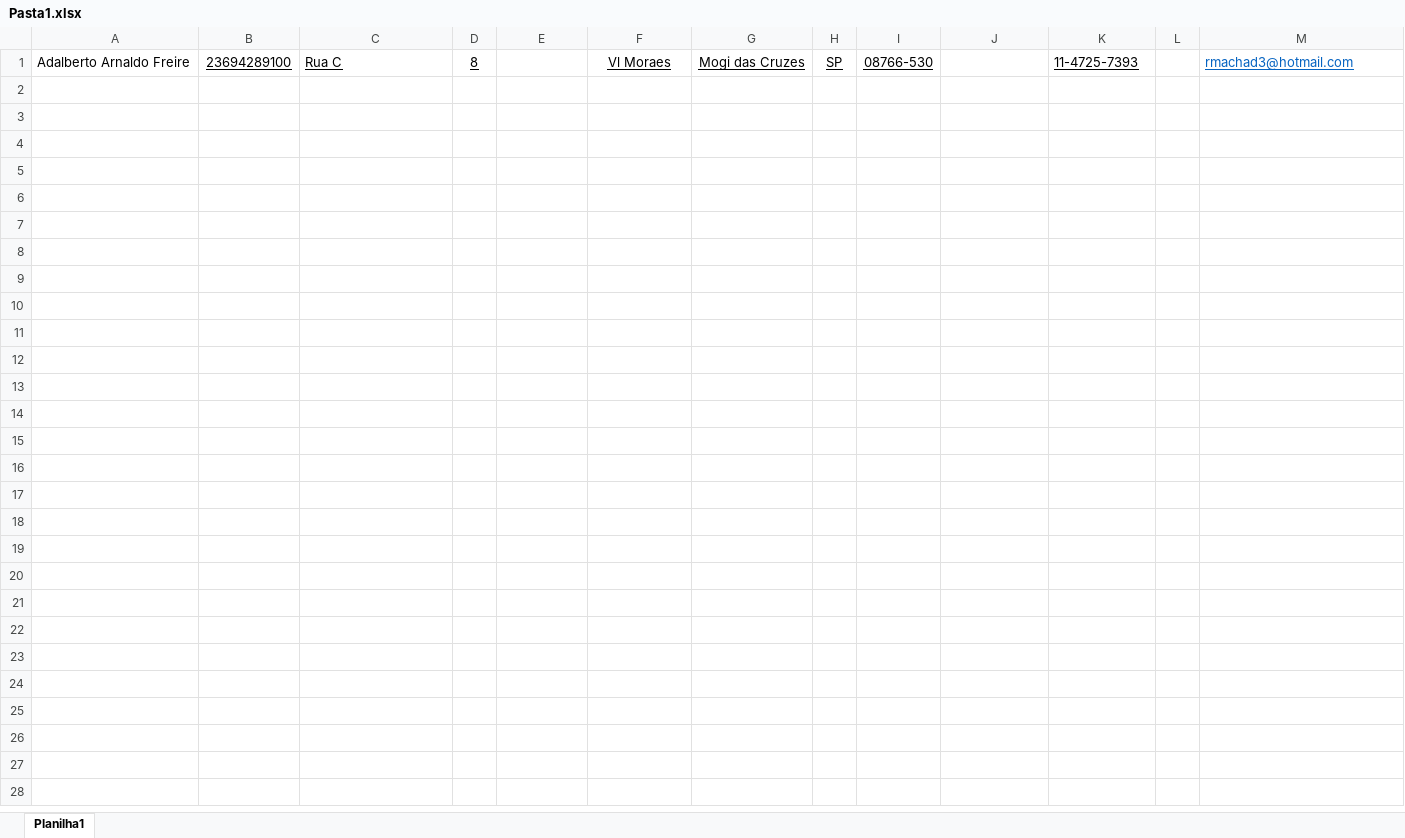
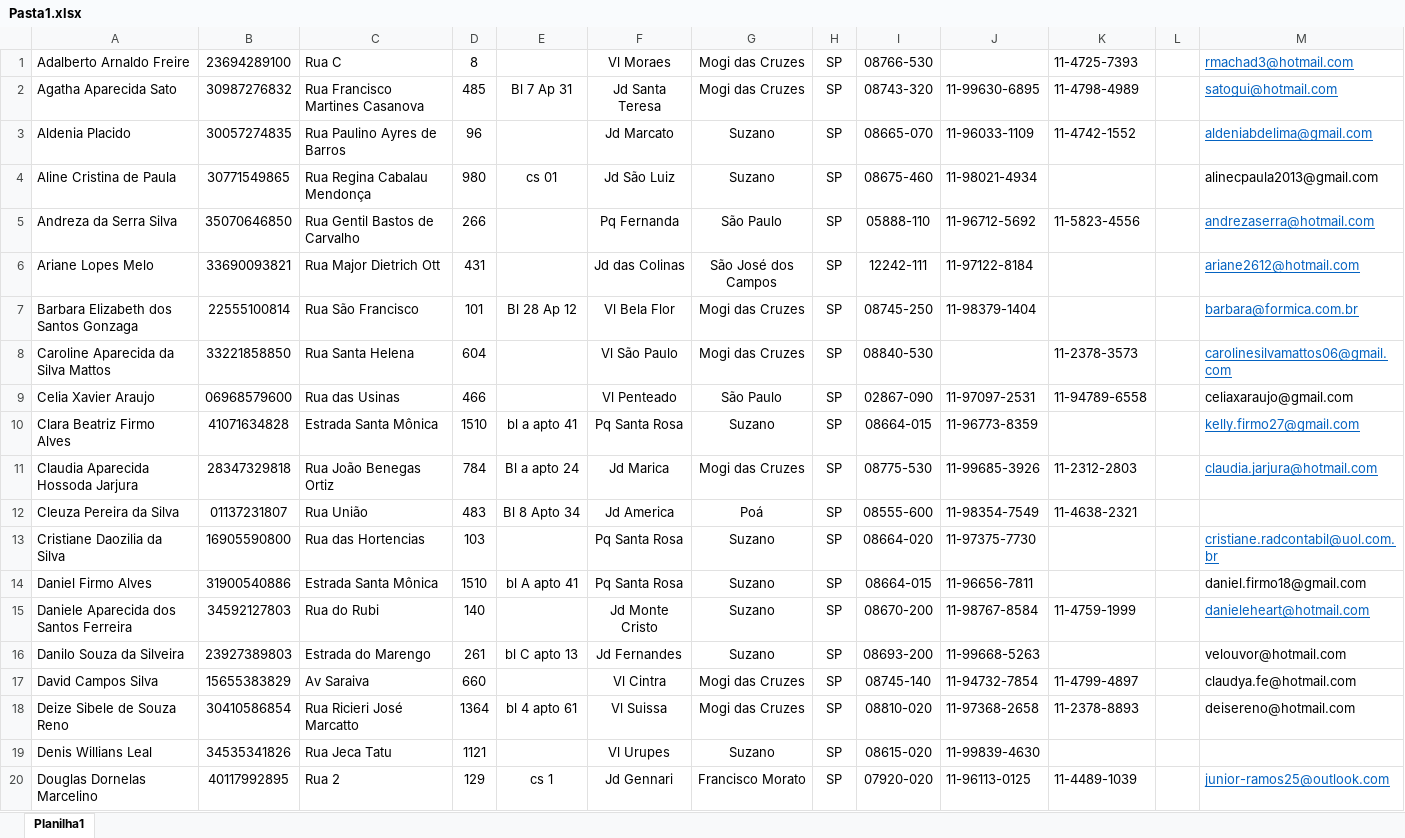
Before and after one commit to edersp4/melao, an Excel workbook: Pasta1.xlsx, sheet Planilha1, drawn as a sheet; only a part is shown; values as stored, in another font and other column widths than the file's, no borders; the diff covers the shown part only; the diff names each change by its address in the sheet, - before the commit and + after, or states it on an @@ line.

```diff
--- a/Pasta1.xlsx (sheet Planilha1)
+++ b/Pasta1.xlsx (sheet Planilha1)
-B1:D1 underline: on
+B1:D1 underline: off
-F1:I1 underline: on
+F1:I1 underline: off
-K1 underline: on
+K1 underline: off
+row 2: Agatha Aparecida Sato | 30987276832 | Rua Francisco Martines Casanova | 485 | Bl 7 Ap 31 | Jd Santa Teresa | Mogi das Cruzes | SP | 08743-320 | 11-99630-6895 | 11-4798-4989 |  | satogui@hotmail.com
+row 3: Aldenia Placido | 30057274835 | Rua Paulino Ayres de Barros | 96 |  | Jd Marcato | Suzano | SP | 08665-070 | 11-96033-1109 | 11-4742-1552 |  | aldeniabdelima@gmail.com
+row 4: Aline Cristina de Paula | 30771549865 | Rua Regina Cabalau Mendonça | 980 | cs 01 | Jd São Luiz | Suzano | SP | 08675-460 | 11-98021-4934 |  |  | alinecpaula2013@gmail.com
+row 5: Andreza da Serra Silva | 35070646850 | Rua Gentil Bastos de Carvalho | 266 |  | Pq Fernanda | São Paulo | SP | 05888-110 | 11-96712-5692 | 11-5823-4556 |  | andrezaserra@hotmail.com
+row 6: Ariane Lopes Melo | 33690093821 | Rua Major Dietrich Ott | 431 |  | Jd das Colinas | São José dos Campos | SP | 12242-111 | 11-97122-8184 |  |  | ariane2612@hotmail.com
+row 7: Barbara Elizabeth dos Santos Gonzaga | 22555100814 | Rua São Francisco | 101 | Bl 28 Ap 12 | Vl Bela Flor | Mogi das Cruzes | SP | 08745-250 | 11-98379-1404 |  |  | barbara@formica.com.br
+row 8: Caroline Aparecida da Silva Mattos | 33221858850 | Rua Santa Helena | 604 |  | Vl São Paulo | Mogi das Cruzes | SP | 08840-530 |  | 11-2378-3573 |  | carolinesilvamattos06@gmail.com
+row 9: Celia Xavier Araujo | 06968579600 | Rua das Usinas | 466 |  | Vl Penteado | São Paulo | SP | 02867-090 | 11-97097-2531 | 11-94789-6558 |  | celiaxaraujo@gmail.com
+row 10: Clara Beatriz Firmo Alves | 41071634828 | Estrada Santa Mônica | 1510 | bl a apto 41 | Pq Santa Rosa | Suzano | SP | 08664-015 | 11-96773-8359 |  |  | kelly.firmo27@gmail.com
+row 11: Claudia Aparecida Hossoda Jarjura | 28347329818 | Rua João Benegas Ortiz | 784 | Bl a apto 24 | Jd Marica | Mogi das Cruzes | SP | 08775-530 | 11-99685-3926 | 11-2312-2803 |  | claudia.jarjura@hotmail.com
+row 12: Cleuza Pereira da Silva | 01137231807 | Rua União | 483 | Bl 8 Apto 34 | Jd America | Poá | SP | 08555-600 | 11-98354-7549 | 11-4638-2321
+row 13: Cristiane Daozilia da Silva | 16905590800 | Rua das Hortencias | 103 |  | Pq Santa Rosa | Suzano | SP | 08664-020 | 11-97375-7730 |  |  | cristiane.radcontabil@uol.com.br
+row 14: Daniel Firmo Alves | 31900540886 | Estrada Santa Mônica | 1510 | bl A apto 41 | Pq Santa Rosa | Suzano | SP | 08664-015 | 11-96656-7811 |  |  | daniel.firmo18@gmail.com
+row 15: Daniele Aparecida dos Santos Ferreira | 34592127803 | Rua do Rubi | 140 |  | Jd Monte Cristo | Suzano | SP | 08670-200 | 11-98767-8584 | 11-4759-1999 |  | danieleheart@hotmail.com
+row 16: Danilo Souza da Silveira | 23927389803 | Estrada do Marengo | 261 | bl C apto 13 | Jd Fernandes | Suzano | SP | 08693-200 | 11-99668-5263 |  |  | velouvor@hotmail.com
+row 17: David Campos Silva | 15655383829 | Av Saraiva | 660 |  | Vl Cintra | Mogi das Cruzes | SP | 08745-140 | 11-94732-7854 | 11-4799-4897 |  | claudya.fe@hotmail.com
+row 18: Deize Sibele de Souza Reno | 30410586854 | Rua Ricieri José Marcatto | 1364 | bl 4 apto 61 | Vl Suissa | Mogi das Cruzes | SP | 08810-020 | 11-97368-2658 | 11-2378-8893 |  | deisereno@hotmail.com
+row 19: Denis Willians Leal | 34535341826 | Rua Jeca Tatu | 1121 |  | Vl Urupes | Suzano | SP | 08615-020 | 11-99839-4630
+row 20: Douglas Dornelas Marcelino | 40117992895 | Rua 2 | 129 | cs 1 | Jd Gennari | Francisco Morato | SP | 07920-020 | 11-96113-0125 | 11-4489-1039 |  | junior-ramos25@outlook.com
```
Also changed, not shown: 52 added rows elsewhere in this sheet, 2 other files.
